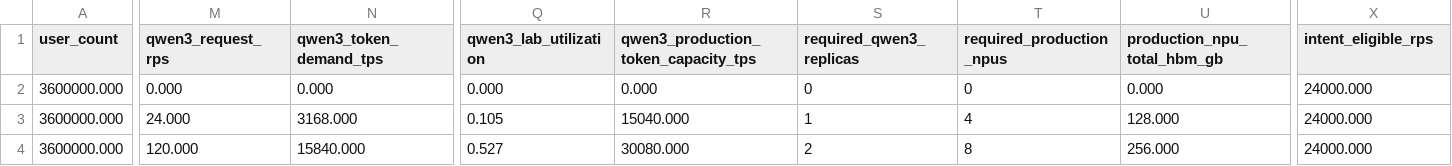
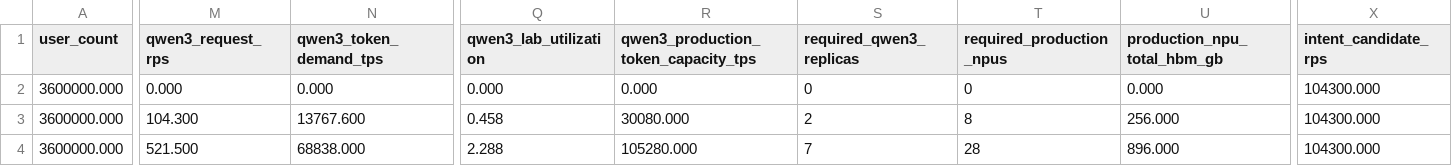
Before and after one commit to acore2026/analytical-resource-model, a CSV file: outputs/agentic_resource_results.csv, drawn as a sheet; only a part is shown, gaps mark what is left out; the diff covers the shown part only; the diff names each change by its address in the sheet, - before the commit and + after, or states it on an @@ line.

```diff
--- a/outputs/agentic_resource_results.csv
+++ b/outputs/agentic_resource_results.csv
-X1: intent_eligible_rps
+X1: intent_candidate_rps
-X2:X4 (intent_candidate_rps): 24000.000
+X2:X4 (intent_candidate_rps): 104300.000
-M3 (qwen3_request_rps): 24.000
+M3 (qwen3_request_rps): 104.300
-N3 (qwen3_token_demand_tps): 3168.000
+N3 (qwen3_token_demand_tps): 13767.600
-Q3 (qwen3_lab_utilization): 0.105
+Q3 (qwen3_lab_utilization): 0.458
-R3: 15040.000
+R3: 30080.000
-S3 (required_qwen3_replicas): 1
+S3 (required_qwen3_replicas): 2
-T3 (required_production_npus): 4
+T3 (required_production_npus): 8
-U3 (production_npu_total_hbm_gb): 128.000
+U3 (production_npu_total_hbm_gb): 256.000
-M4 (qwen3_request_rps): 120.000
+M4 (qwen3_request_rps): 521.500
-N4 (qwen3_token_demand_tps): 15840.000
+N4 (qwen3_token_demand_tps): 68838.000
-Q4 (qwen3_lab_utilization): 0.527
+Q4 (qwen3_lab_utilization): 2.288
-R4: 30080.000
+R4: 105280.000
-S4 (required_qwen3_replicas): 2
+S4 (required_qwen3_replicas): 7
-T4 (required_production_npus): 8
+T4 (required_production_npus): 28
-U4 (production_npu_total_hbm_gb): 256.000
+U4 (production_npu_total_hbm_gb): 896.000
```
Also changed, not shown: 123 edited cells elsewhere in this file, outputs/agentic_qwen3_sizing_sensitivity.csv, outputs/agentic_resource_sensitivity.csv, 10 other files.
